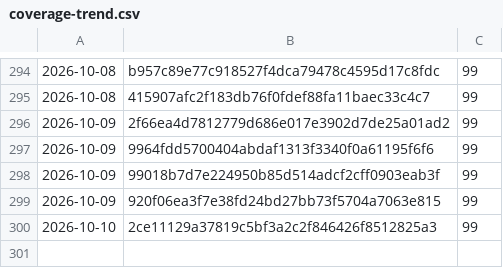
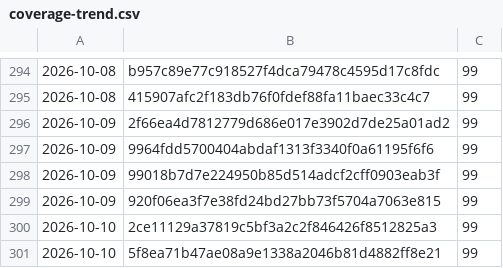
Before and after one commit to Danathar/atomic-image-builder, a CSV file: coverage-trend.csv, drawn as a sheet; only a part is shown, gaps mark what is left out.

```diff
--- a/coverage-trend.csv
+++ b/coverage-trend.csv
@@ -300 +300,2 @@
 2026-10-10,2ce11129a37819c5bf3a2c2f846426f8512825a3,99
+2026-10-10,5f8ea71b47ae08a9e1338a2046b81d4882ff8e21,99
```
